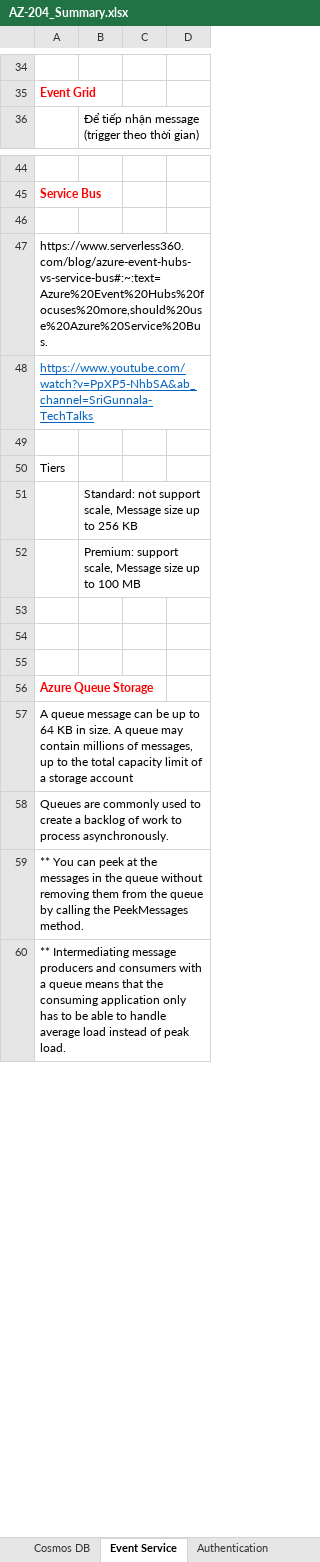
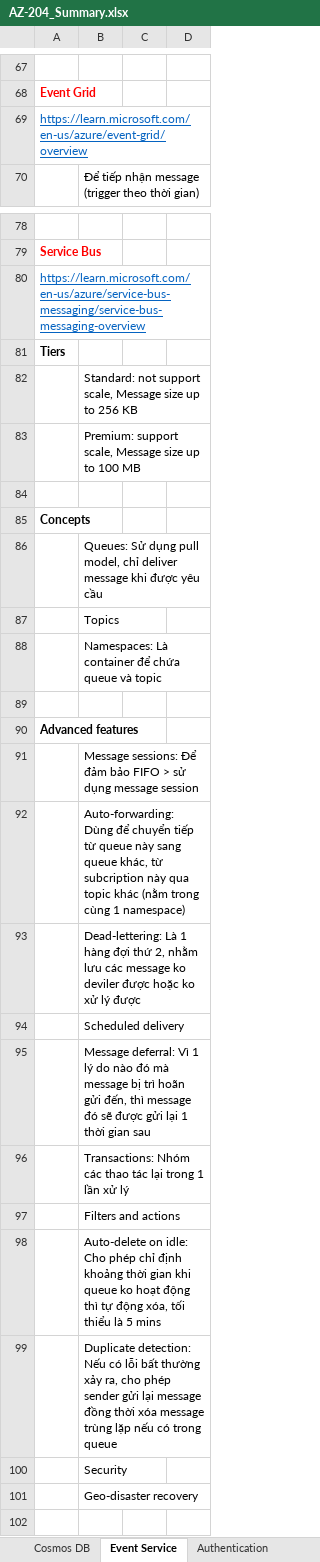
Before and after one commit to thienphu89dn/azure, an Excel workbook: Notes/AZ-204_Summary.xlsx, sheet Event Service, drawn as a sheet; only a part is shown, gaps mark what is left out; the shorter side is filled out with more unchanged rows; values as stored, in another font and other column widths than the file's, no borders; removed rows and columns are numbered as before the commit, all else as after; the diff covers the shown part only; the diff names each change by its address in the sheet, - before the commit and + after, or states it on an @@ line.

```diff
--- a/Notes/AZ-204_Summary.xlsx (sheet Event Service)
+++ b/Notes/AZ-204_Summary.xlsx (sheet Event Service)
+row 69: https://learn.microsoft.com/en-us/azure/event-grid/overview
-row 46: (empty)
-A80: https://www.serverless360.com/blog/azure-event-hubs-vs-service-bus#:~:text=Azure%20Event%20Hubs%20focuses%20more,should%20use%20Azure%20Service%20Bus.
+A80: https://learn.microsoft.com/en-us/azure/service-bus-messaging/service-bus-messaging-overview
@@ A80 underline: off → on, text colour: black → #0563C1 @@
-row 48: https://www.youtube.com/watch?v=PpXP5-NhbSA&ab_channel=SriGunnala-TechTalks
-row 49: (empty)
-A81 bold: off
+A81 bold: on
+row 85: Concepts
+row 86:  | Queues: Sử dụng pull model, chỉ deliver message khi được yêu cầu
+row 87:  | Topics
+row 88:  | Namespaces: Là container để chứa queue và topic
+row 89: (empty)
+row 90: Advanced features
+row 91:  | Message sessions: Để đảm bảo FIFO > sử dụng message session
+row 92:  | Auto-forwarding: Dùng để chuyển tiếp từ queue này sang queue khác, từ subcription này qua topic khác (nằm trong cùng 1 namespace)
+row 93:  | Dead-lettering: Là 1 hàng đợi thứ 2, nhằm lưu các message ko deviler được hoặc ko xử lý được
+row 94:  | Scheduled delivery
+row 95:  | Message deferral: Vì 1 lý do nào đó mà message bị trì hoãn gửi đến, thì message đó sẽ được gửi lại 1 thời gian sau
+row 96:  | Transactions: Nhóm các thao tác lại trong 1 lần xử lý
+row 97:  | Filters and actions
+row 98:  | Auto-delete on idle: Cho phép chỉ định khoảng thời gian khi queue ko hoạt động thì tự động xóa, tối thiểu là 5 mins
+row 99:  | Duplicate detection: Nếu có lỗi bất thường xảy ra, cho phép sender gửi lại message đồng thời xóa message trùng lặp nếu có trong queue
+row 100:  | Security
+row 101:  | Geo-disaster recovery
```
Also changed, not shown: 33 added rows, 11 removed rows and 1 edited cell elsewhere in this sheet.
